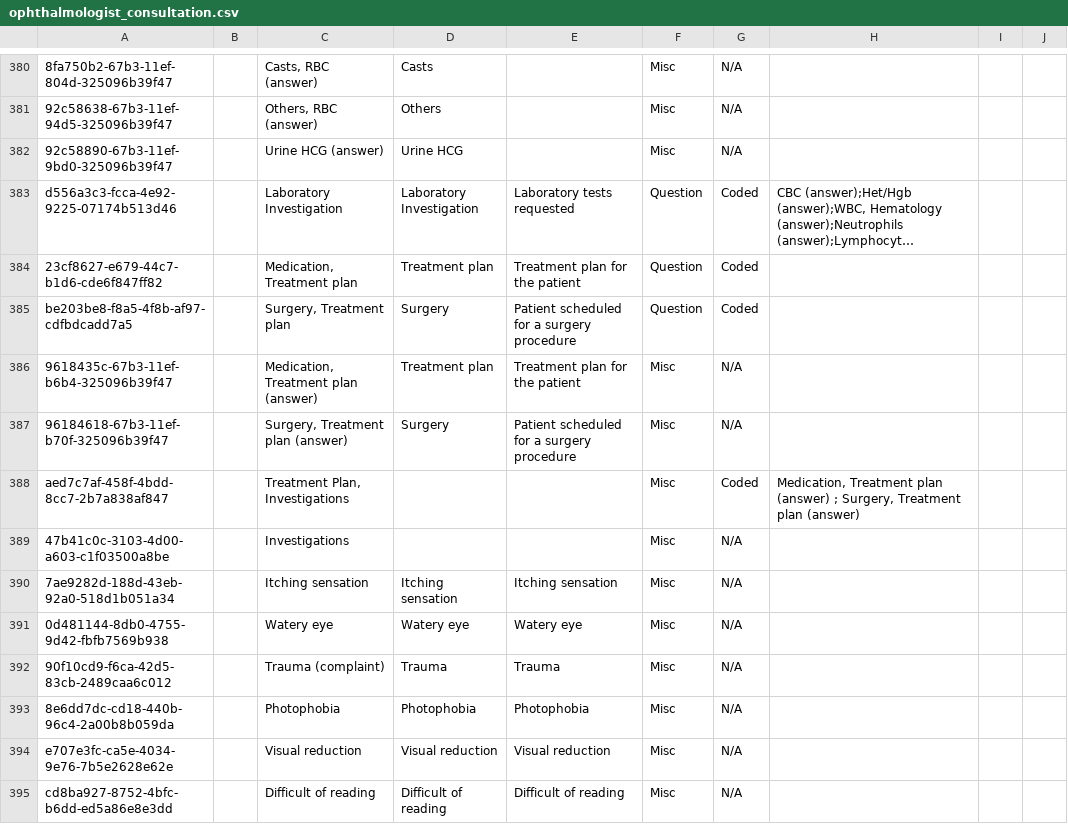
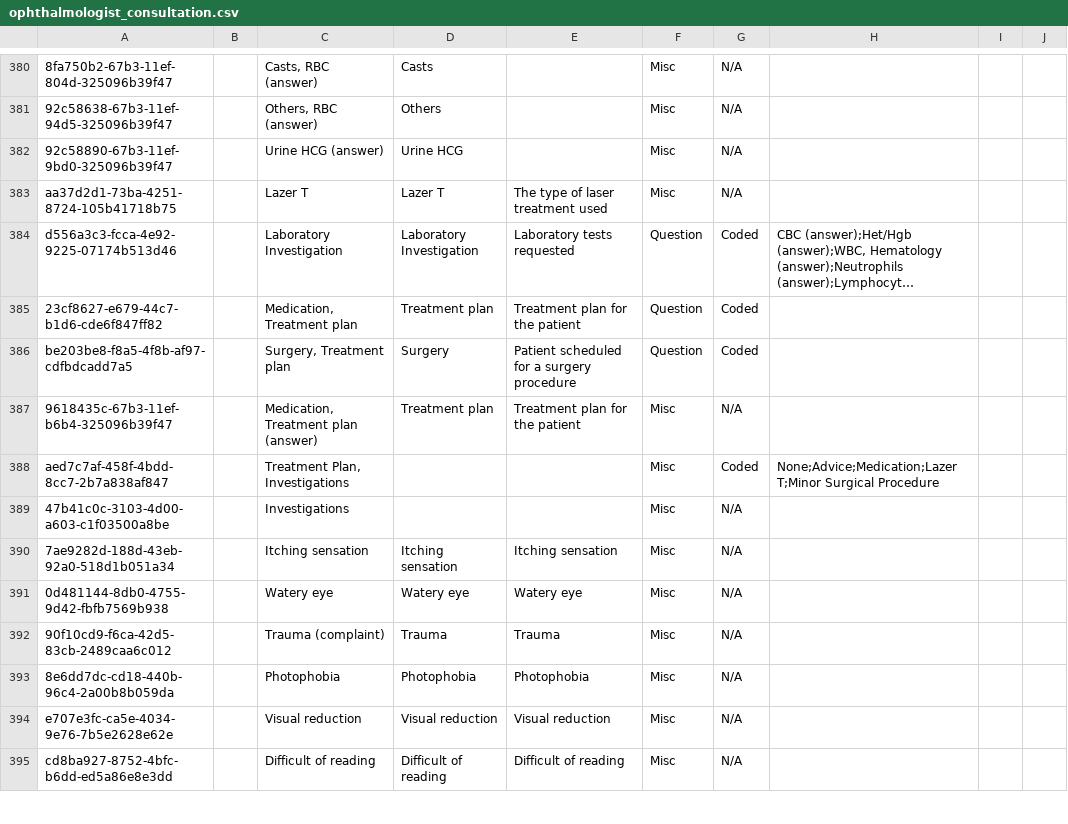
Before and after one commit to IntelliSOFT-Consulting/bdsec-metadata, a CSV file: configuration/concepts/ophthalmologist_consultation.csv, drawn as a sheet; only a part is shown, gaps mark what is left out; long unchanged cells end in …; removed rows and columns are numbered as before the commit, all else as after; the diff names each change by its address in the sheet, - before the commit and + after, or states it on an @@ line.

Commit message:
Enhance optometrist assessment and ophthalmologist consultation concepts
- Added new assessment concepts including "Differed", "Uncooperative", "Icare", "Applanation", and various IOP measurement methods in OptometristAssessmentConcepts.csv.
- Updated family history options to include "None" in OptometristAssessmentConcepts.csv.
- Modified treatment options for left and right eye in OptometristAssessmentConcepts.csv to reflect more accurate descriptions.
- Introduced new laser treatment type "Lazer T" in ophthalmologist_consultation.csv.
- Revised treatment plan investigations to include "None", "Advice", "Medication", "Lazer T", and "Minor Surgical Procedure" in ophthalmologist_consultation.csv.

```diff
--- a/configuration/concepts/ophthalmologist_consultation.csv
+++ b/configuration/concepts/ophthalmologist_consultation.csv
+row 383: aa37d2d1-73ba-4251-8724-105b41718b75 |  | Lazer T | Lazer T | The type of laser treatment used | Misc | N/A
-row 387: 96184618-67b3-11ef-b70f-325096b39f47 |  | Surgery, Treatment plan (answer) | Surgery | Patient scheduled for a surgery procedure | Misc | N/A
-H388: Medication, Treatment plan (answer) ; Surgery, Treatment plan (answer)
+H388: None;Advice;Medication;Lazer T;Minor Surgical Procedure
```
Also changed, not shown: configuration/concepts/OptometristAssessmentConcepts.csv, 2 other files.
